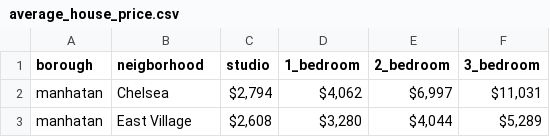
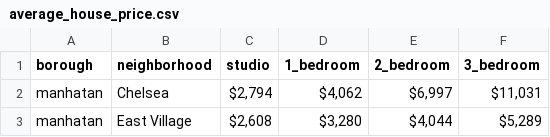
Before and after one commit to ktamkee/NYC_midterm_project, a CSV file: data/evaluation_data/average_house_price.csv, drawn as a sheet; only a part is shown.

Commit message:
Begun Price cleaning + Last push of the night

```diff
--- a/data/evaluation_data/average_house_price.csv
+++ b/data/evaluation_data/average_house_price.csv
@@ -1,2 +1,2 @@
-borough,neigborhood,studio,1_bedroom,2_bedroom,3_bedroom
+borough,neighborhood,studio,1_bedroom,2_bedroom,3_bedroom
 manhatan,Chelsea,"$2,794 ","$4,062 ","$6,997 ","$11,031 "
```
Also changed, not shown: 9 other files.
